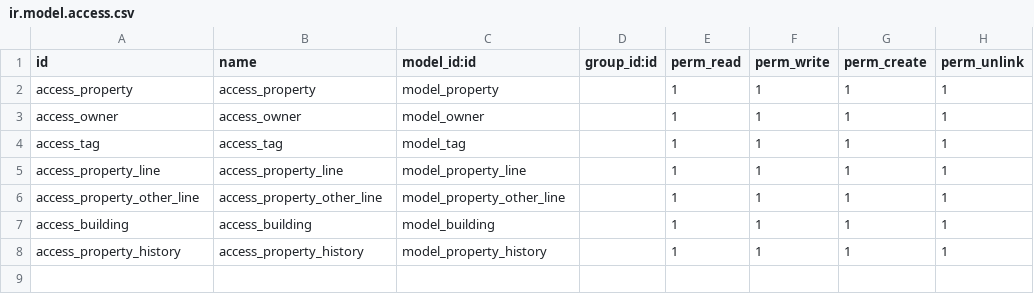
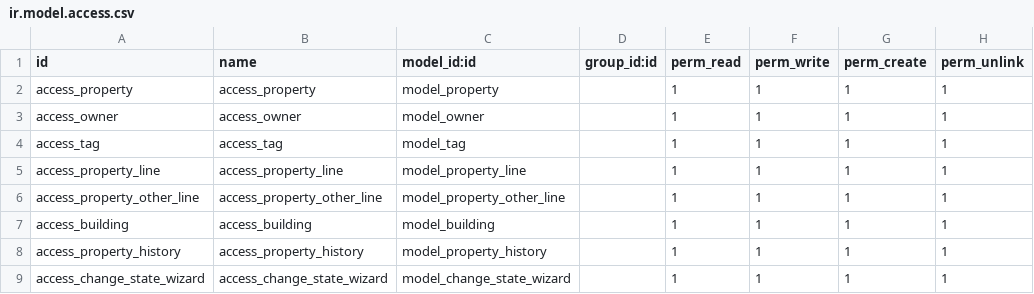
Before and after one commit to MOHAMMEDFLITI/odoo_modules, a CSV file: app_one/security/ir.model.access.csv, drawn as a sheet; the diff names each change by its address in the sheet, - before the commit and + after, or states it on an @@ line.

Commit message:
add wizard

```diff
--- a/app_one/security/ir.model.access.csv
+++ b/app_one/security/ir.model.access.csv
+row 9: access_change_state_wizard | access_change_state_wizard | model_change_state_wizard |  | 1 | 1 | 1 | 1
```
Also changed, not shown: 9 other files.
